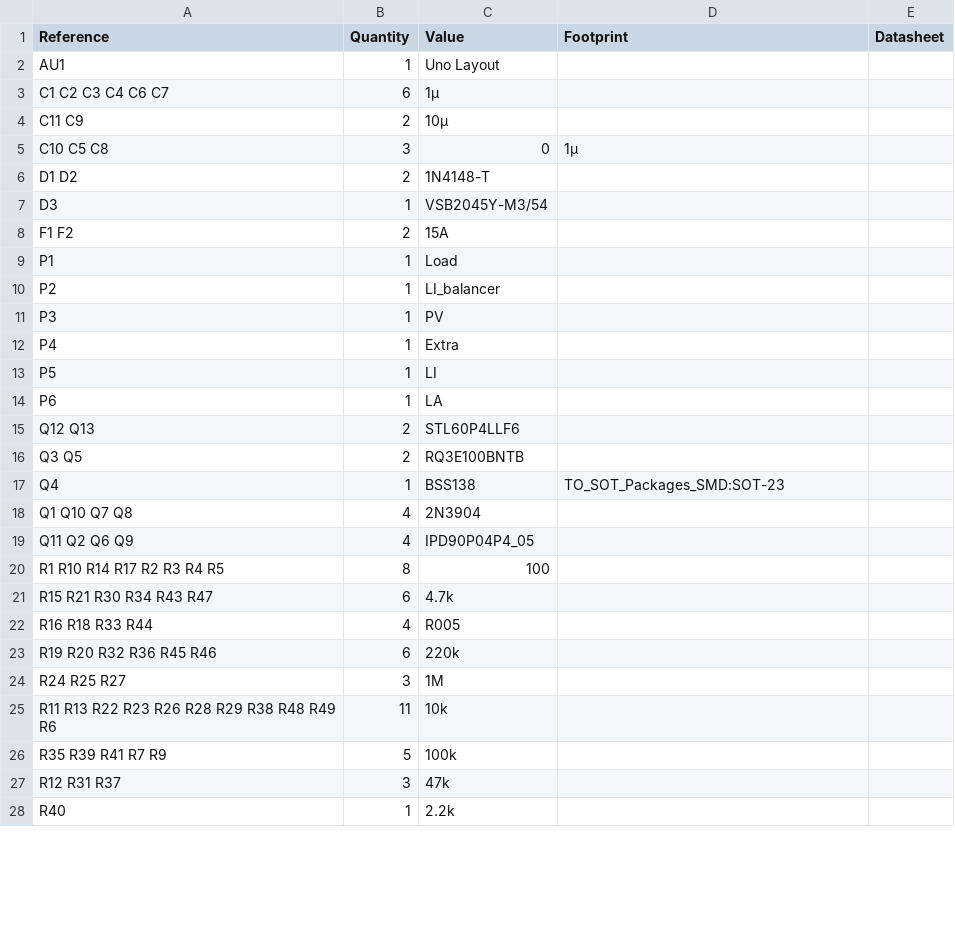
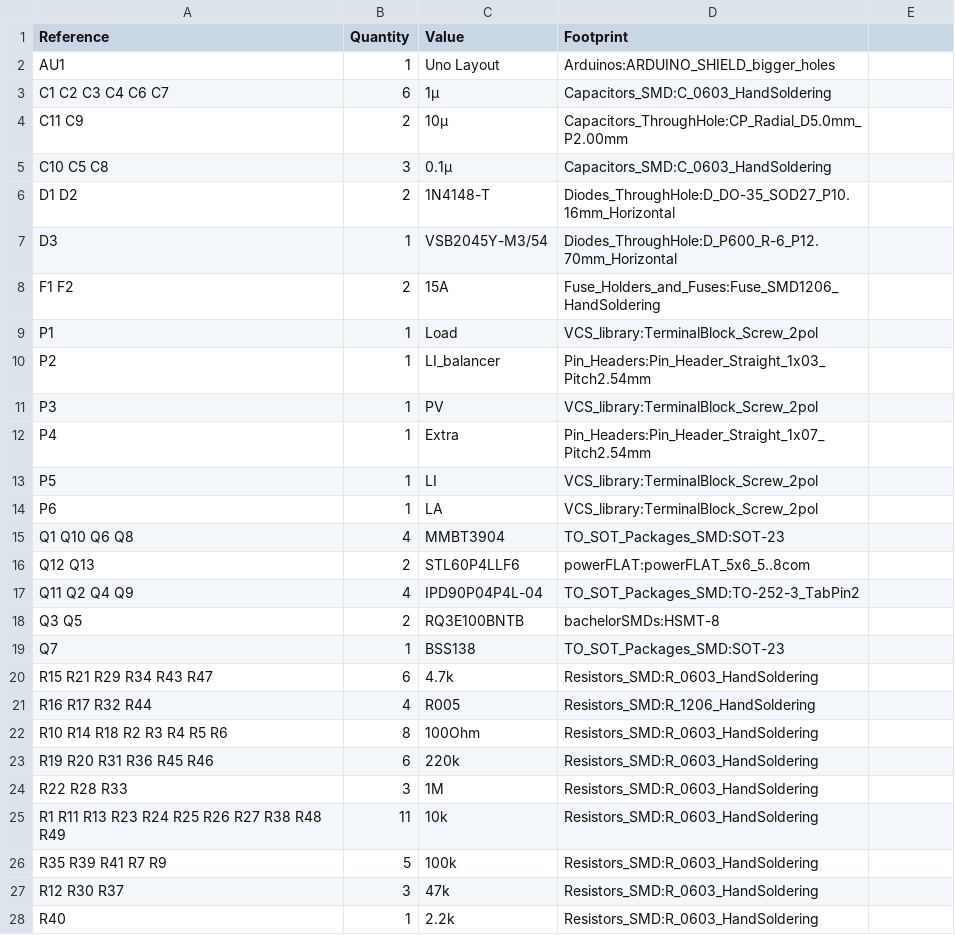
Before and after one commit to soldesign/TOBS, a CSV file: KiCad documents/HybridChargeController.csv, drawn as a sheet; only a part is shown; removed rows and columns are numbered as before the commit, all else as after; the diff covers the shown part only; the diff names each change by its address in the sheet, - before the commit and + after, or states it on an @@ line.

```diff
--- a/KiCad documents/HybridChargeController.csv
+++ b/KiCad documents/HybridChargeController.csv
-E1: Datasheet
+E1: (empty)
-D2 (Footprint): (empty)
+D2 (Footprint): Arduinos:ARDUINO_SHIELD_bigger_holes
-D3 (Footprint): (empty)
+D3 (Footprint): Capacitors_SMD:C_0603_HandSoldering
-D4 (Footprint): (empty)
+D4 (Footprint): Capacitors_ThroughHole:CP_Radial_D5.0mm_P2.00mm
-C5 (Value): 0
+C5 (Value): 0.1µ
-D5 (Footprint): 1µ
+D5 (Footprint): Capacitors_SMD:C_0603_HandSoldering
-D6 (Footprint): (empty)
+D6 (Footprint): Diodes_ThroughHole:D_DO-35_SOD27_P10.16mm_Horizontal
-D7 (Footprint): (empty)
+D7 (Footprint): Diodes_ThroughHole:D_P600_R-6_P12.70mm_Horizontal
-D8 (Footprint): (empty)
+D8 (Footprint): Fuse_Holders_and_Fuses:Fuse_SMD1206_HandSoldering
-D9 (Footprint): (empty)
+D9 (Footprint): VCS_library:TerminalBlock_Screw_2pol
-D10 (Footprint): (empty)
+D10 (Footprint): Pin_Headers:Pin_Header_Straight_1x03_Pitch2.54mm
-D11 (Footprint): (empty)
+D11 (Footprint): VCS_library:TerminalBlock_Screw_2pol
-D12 (Footprint): (empty)
+D12 (Footprint): Pin_Headers:Pin_Header_Straight_1x07_Pitch2.54mm
-D13:D14 (Footprint): (empty)
+D13:D14 (Footprint): VCS_library:TerminalBlock_Screw_2pol
+row 15: Q1 Q10 Q6 Q8 | 4 | MMBT3904 | TO_SOT_Packages_SMD:SOT-23
-D16 (Footprint): (empty)
+D16 (Footprint): powerFLAT:powerFLAT_5x6_5..8com
+row 17: Q11 Q2 Q4 Q9 | 4 | IPD90P04P4L-04 | TO_SOT_Packages_SMD:TO-252-3_TabPin2
-D18 (Footprint): (empty)
+D18 (Footprint): bachelorSMDs:HSMT-8
-A19 (Reference): Q4
+A19 (Reference): Q7
-row 18: Q1 Q10 Q7 Q8 | 4 | 2N3904
-row 19: Q11 Q2 Q6 Q9 | 4 | IPD90P04P4_05
-row 20: R1 R10 R14 R17 R2 R3 R4 R5 | 8 | 100
-A20 (Reference): R15 R21 R30 R34 R43 R47
+A20 (Reference): R15 R21 R29 R34 R43 R47
-D20 (Footprint): (empty)
+D20 (Footprint): Resistors_SMD:R_0603_HandSoldering
-A21 (Reference): R16 R18 R33 R44
+A21 (Reference): R16 R17 R32 R44
-D21 (Footprint): (empty)
+D21 (Footprint): Resistors_SMD:R_1206_HandSoldering
+row 22: R10 R14 R18 R2 R3 R4 R5 R6 | 8 | 100Ohm | Resistors_SMD:R_0603_HandSoldering
-A23 (Reference): R19 R20 R32 R36 R45 R46
+A23 (Reference): R19 R20 R31 R36 R45 R46
-D23:D28 (Footprint): (empty)
+D23:D28 (Footprint): Resistors_SMD:R_0603_HandSoldering
-A24 (Reference): R24 R25 R27
+A24 (Reference): R22 R28 R33
-A25 (Reference): R11 R13 R22 R23 R26 R28 R29 R38 R48 R49 R6
+A25 (Reference): R1 R11 R13 R23 R24 R25 R26 R27 R38 R48 R49
-A27 (Reference): R12 R31 R37
+A27 (Reference): R12 R30 R37
```
Also changed, not shown: 5 edited cells elsewhere in this file, 6 other files.
